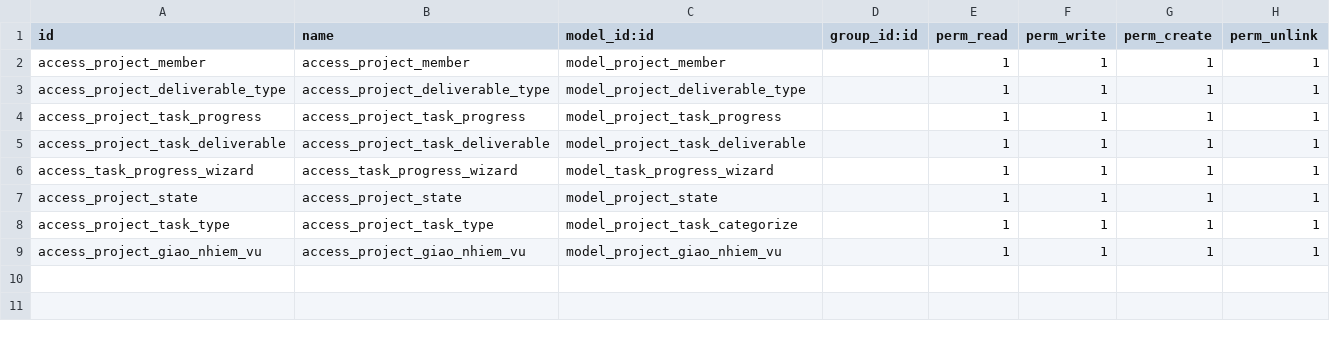
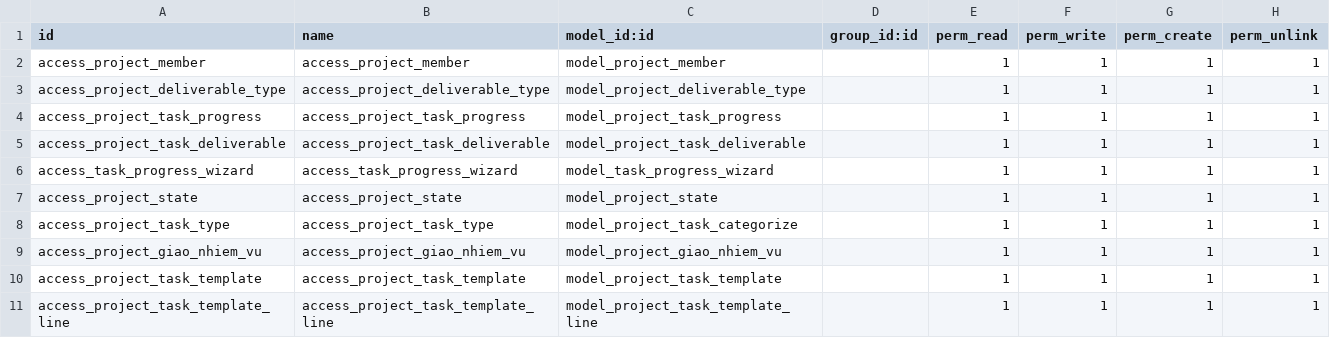
Before and after one commit to NguyenNgocHaiIT/odoo17_tedi, a CSV file: addons_tedi/project_tedi/security/ir.model.access.csv, drawn as a sheet.

Commit message:
them_cau_hinh_template_cho_loai_cong_trinh

```diff
--- a/addons_tedi/project_tedi/security/ir.model.access.csv
+++ b/addons_tedi/project_tedi/security/ir.model.access.csv
@@ -9 +9,3 @@ access_project_task_type,access_project_task_type,model_project_task_categorize,
 access_project_giao_nhiem_vu,access_project_giao_nhiem_vu,model_project_giao_nhiem_vu,,1,1,1,1
+access_project_task_template,access_project_task_template,model_project_task_template,,1,1,1,1
+access_project_task_template_line,access_project_task_template_line,model_project_task_template_line,,1,1,1,1
```
Also changed, not shown: 7 other files.
